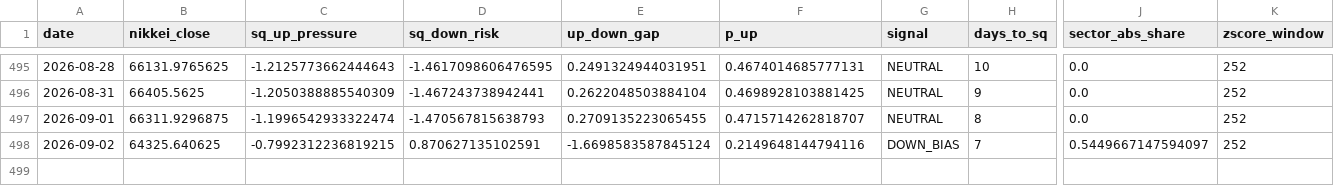
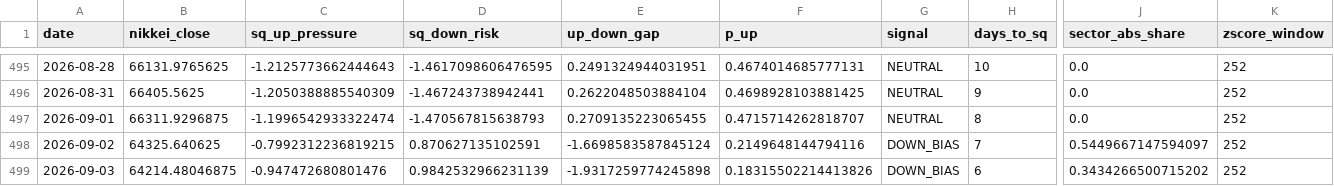
Before and after one commit to you202007/kabu, a CSV file: data/sq_score_history.csv, drawn as a sheet; only a part is shown, gaps mark what is left out; rows hold the shown columns only; the diff names each change by its address in the sheet, - before the commit and + after, or states it on an @@ line.

```diff
--- a/data/sq_score_history.csv
+++ b/data/sq_score_history.csv
+row 499: 2026-09-03 | 64214.48046875 | -0.947472680801476 | 0.9842532966231139 | -1.9317259774245898 | 0.18315502214413826 | DOWN_BIAS | 6 | 0.3434266500715202 | 252
```
Also changed, not shown: 1 other file.
